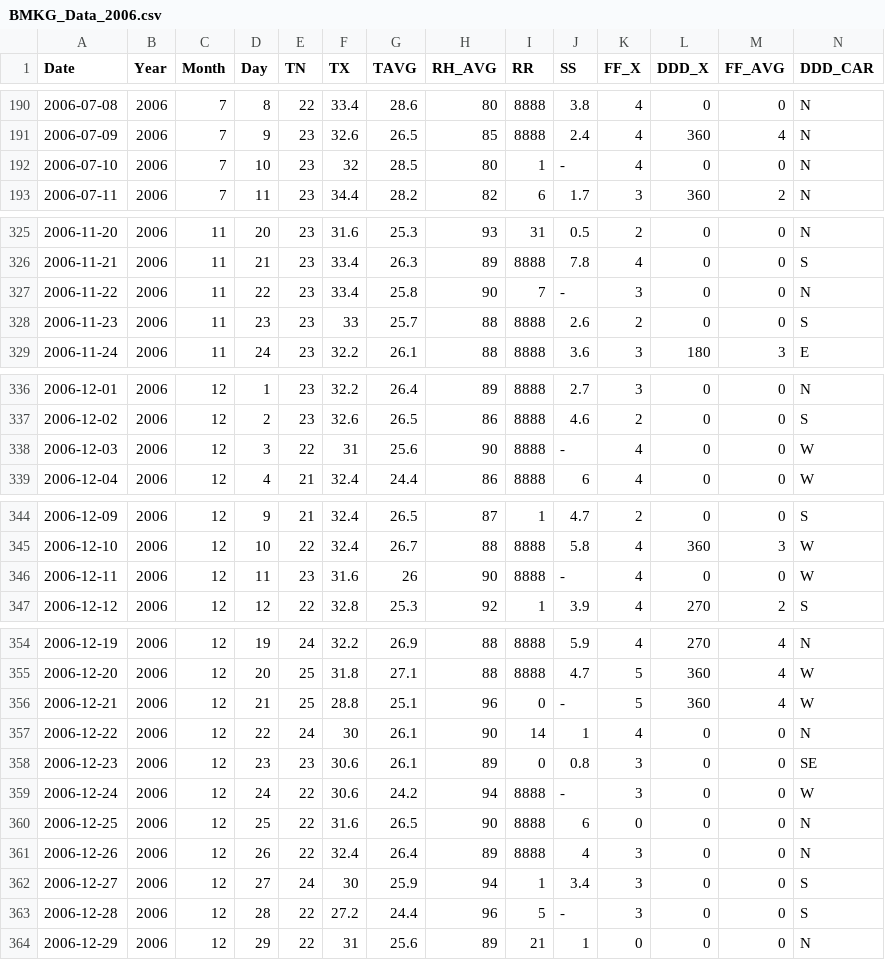
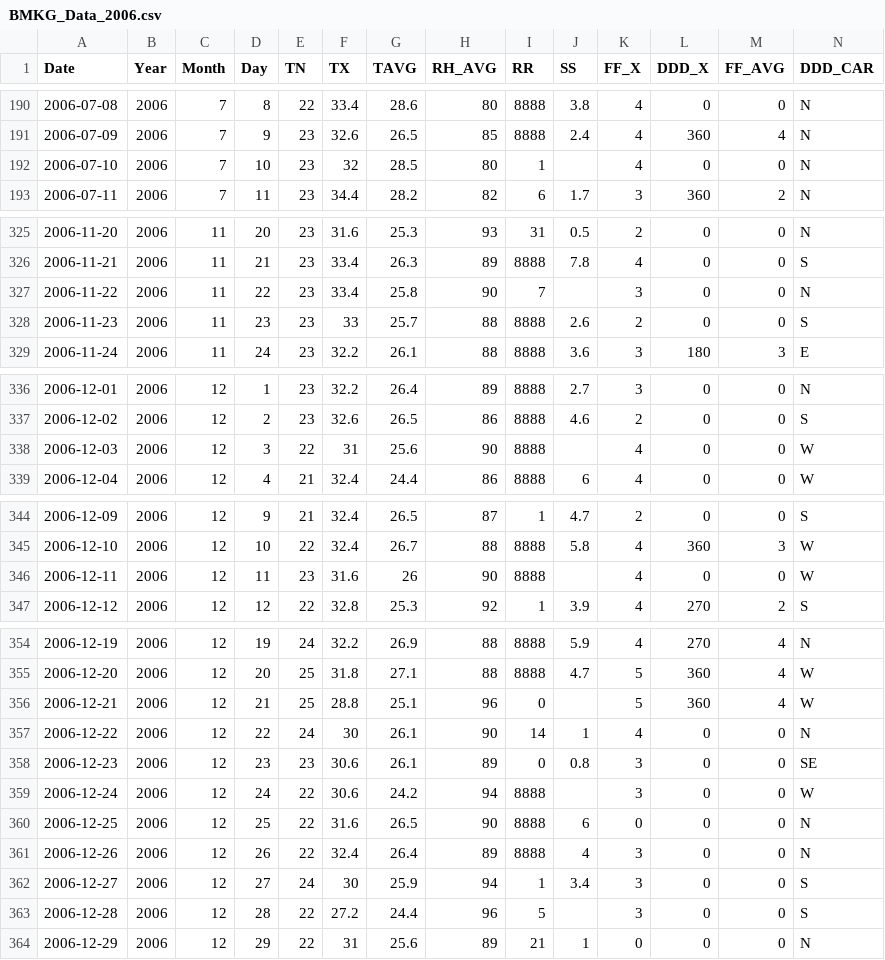
Before and after one commit to furqanramadhan/thesis_bachelor-degree, a CSV file: Dataset/Data BMKG/Stasiun Klimatologi Aceh/CSV/BMKG_Data_2006.csv, drawn as a sheet; only a part is shown, gaps mark what is left out.

```diff
--- a/Dataset/Data BMKG/Stasiun Klimatologi Aceh/CSV/BMKG_Data_2006.csv
+++ b/Dataset/Data BMKG/Stasiun Klimatologi Aceh/CSV/BMKG_Data_2006.csv
@@ -191,3 +191,3 @@ Date,Year,Month,Day,TN,TX,TAVG,RH_AVG,RR,SS,FF_X,DDD_X,FF_AVG,DDD_CAR
 2006-07-09,2006,7,9,23,32.6,26.5,85,8888,2.4,4,360,4,N
-2006-07-10,2006,7,10,23,32,28.5,80,1,-,4,0,0,N
+2006-07-10,2006,7,10,23,32,28.5,80,1,,4,0,0,N
 2006-07-11,2006,7,11,23,34.4,28.2,82,6,1.7,3,360,2,N
@@ -326,3 +326,3 @@ Date,Year,Month,Day,TN,TX,TAVG,RH_AVG,RR,SS,FF_X,DDD_X,FF_AVG,DDD_CAR
 2006-11-21,2006,11,21,23,33.4,26.3,89,8888,7.8,4,0,0,S
-2006-11-22,2006,11,22,23,33.4,25.8,90,7,-,3,0,0,N
+2006-11-22,2006,11,22,23,33.4,25.8,90,7,,3,0,0,N
 2006-11-23,2006,11,23,23,33,25.7,88,8888,2.6,2,0,0,S
@@ -337,3 +337,3 @@ Date,Year,Month,Day,TN,TX,TAVG,RH_AVG,RR,SS,FF_X,DDD_X,FF_AVG,DDD_CAR
 2006-12-02,2006,12,2,23,32.6,26.5,86,8888,4.6,2,0,0,S
-2006-12-03,2006,12,3,22,31,25.6,90,8888,-,4,0,0,W
+2006-12-03,2006,12,3,22,31,25.6,90,8888,,4,0,0,W
 2006-12-04,2006,12,4,21,32.4,24.4,86,8888,6,4,0,0,W
@@ -345,3 +345,3 @@ Date,Year,Month,Day,TN,TX,TAVG,RH_AVG,RR,SS,FF_X,DDD_X,FF_AVG,DDD_CAR
 2006-12-10,2006,12,10,22,32.4,26.7,88,8888,5.8,4,360,3,W
-2006-12-11,2006,12,11,23,31.6,26,90,8888,-,4,0,0,W
+2006-12-11,2006,12,11,23,31.6,26,90,8888,,4,0,0,W
 2006-12-12,2006,12,12,22,32.8,25.3,92,1,3.9,4,270,2,S
@@ -355,6 +355,6 @@ Date,Year,Month,Day,TN,TX,TAVG,RH_AVG,RR,SS,FF_X,DDD_X,FF_AVG,DDD_CAR
 2006-12-20,2006,12,20,25,31.8,27.1,88,8888,4.7,5,360,4,W
-2006-12-21,2006,12,21,25,28.8,25.1,96,0,-,5,360,4,W
+2006-12-21,2006,12,21,25,28.8,25.1,96,0,,5,360,4,W
 2006-12-22,2006,12,22,24,30,26.1,90,14,1,4,0,0,N
 2006-12-23,2006,12,23,23,30.6,26.1,89,0,0.8,3,0,0,SE
-2006-12-24,2006,12,24,22,30.6,24.2,94,8888,-,3,0,0,W
+2006-12-24,2006,12,24,22,30.6,24.2,94,8888,,3,0,0,W
 2006-12-25,2006,12,25,22,31.6,26.5,90,8888,6,0,0,0,N
@@ -362,3 +362,3 @@ Date,Year,Month,Day,TN,TX,TAVG,RH_AVG,RR,SS,FF_X,DDD_X,FF_AVG,DDD_CAR
 2006-12-27,2006,12,27,24,30,25.9,94,1,3.4,3,0,0,S
-2006-12-28,2006,12,28,22,27.2,24.4,96,5,-,3,0,0,S
+2006-12-28,2006,12,28,22,27.2,24.4,96,5,,3,0,0,S
 2006-12-29,2006,12,29,22,31,25.6,89,21,1,0,0,0,N
```
Also changed, not shown: Dataset/Data BMKG/Stasiun Klimatologi Aceh/CSV/BMKG_Data_2010.csv, Dataset/Data BMKG/Stasiun Klimatologi Aceh/CSV/BMKG_Data_2011.csv, 16 other files.
